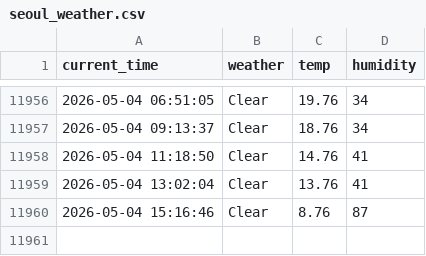
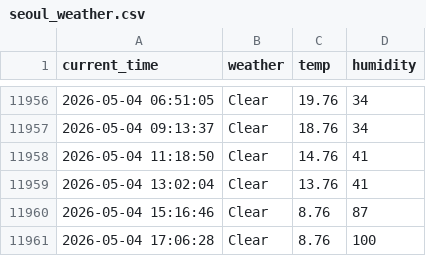
Before and after one commit to RetaMIN0426/weather, a CSV file: seoul_weather.csv, drawn as a sheet; only a part is shown, gaps mark what is left out; the diff names each change by its address in the sheet, - before the commit and + after, or states it on an @@ line.

```diff
--- a/seoul_weather.csv
+++ b/seoul_weather.csv
+row 11961: 2026-05-04 17:06:28 | Clear | 8.76 | 100
```
